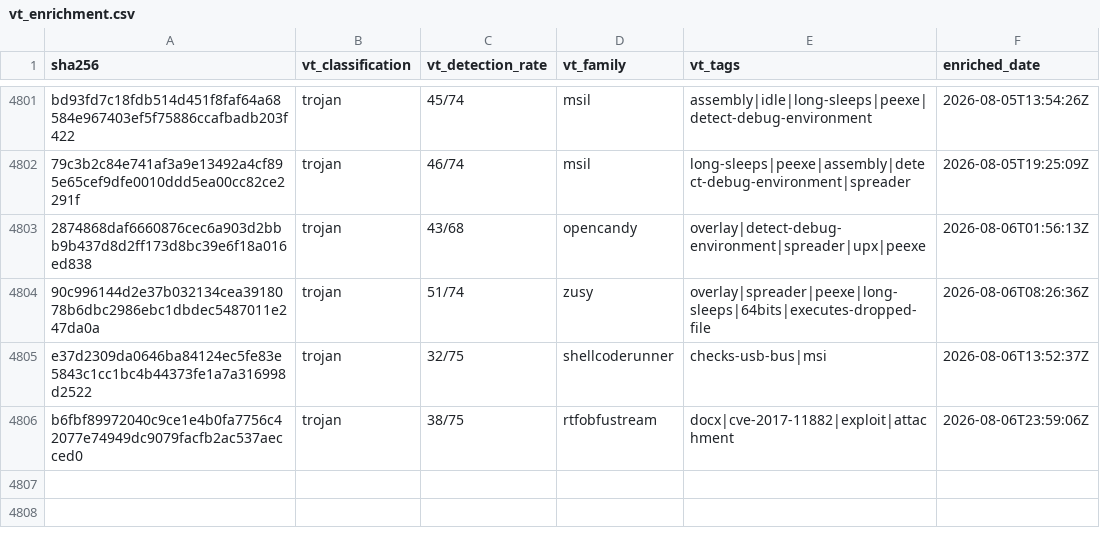
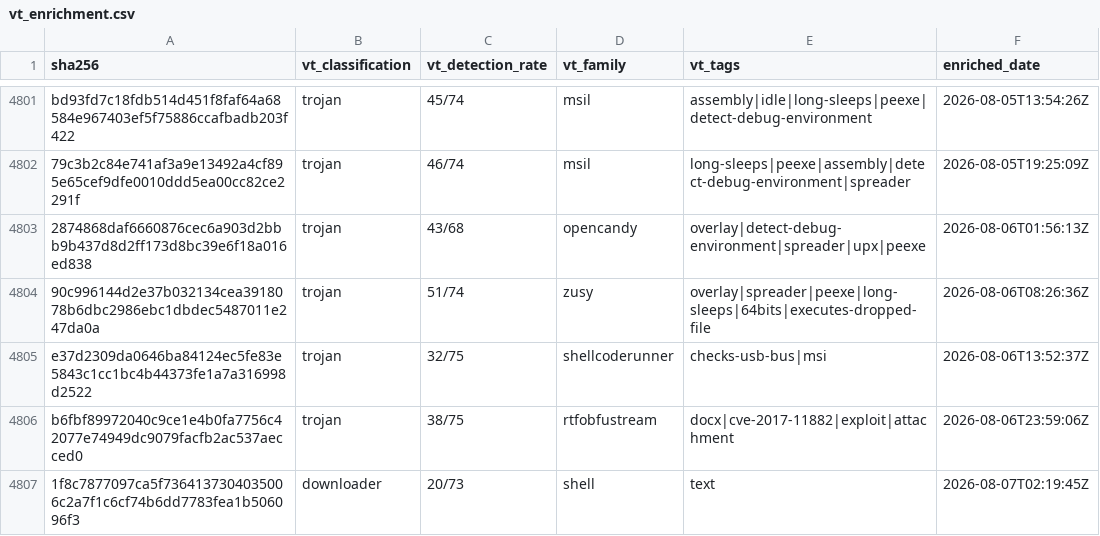
Before and after one commit to elchacal801/threat-intel-reference, a CSV file: data/raw/vt_enrichment.csv, drawn as a sheet; only a part is shown, gaps mark what is left out.

```diff
--- a/data/raw/vt_enrichment.csv
+++ b/data/raw/vt_enrichment.csv
@@ -4806 +4806,2 @@ e37d2309da0646ba84124ec5fe83e5843c1cc1bc4b44373fe1a7a316998d2522,trojan,32/75,sh
 b6fbf89972040c9ce1e4b0fa7756c42077e74949dc9079facfb2ac537aecced0,trojan,38/75,rtfobfustream,docx|cve-2017-11882|exploit|attachment,2026-08-06T23:59:06Z
+1f8c7877097ca5f7364137304035006c2a7f1c6cf74b6dd7783fea1b506096f3,downloader,20/73,shell,text,2026-08-07T02:19:45Z
```
Also changed, not shown: 6 other files.
